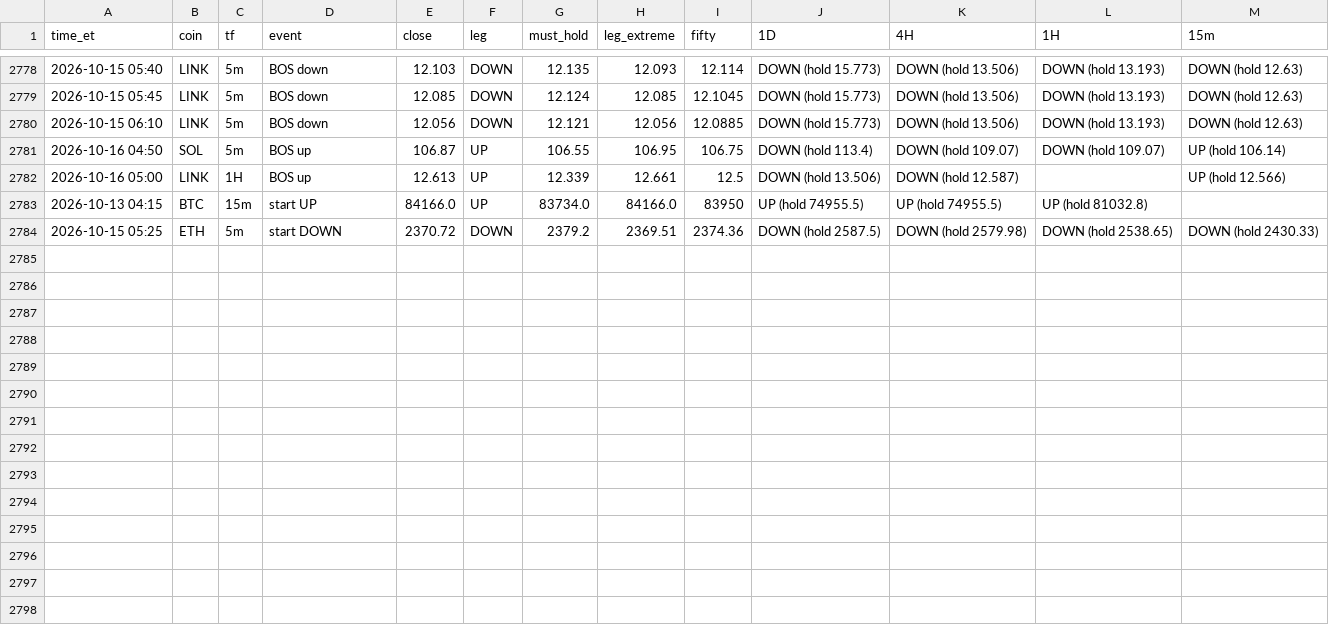
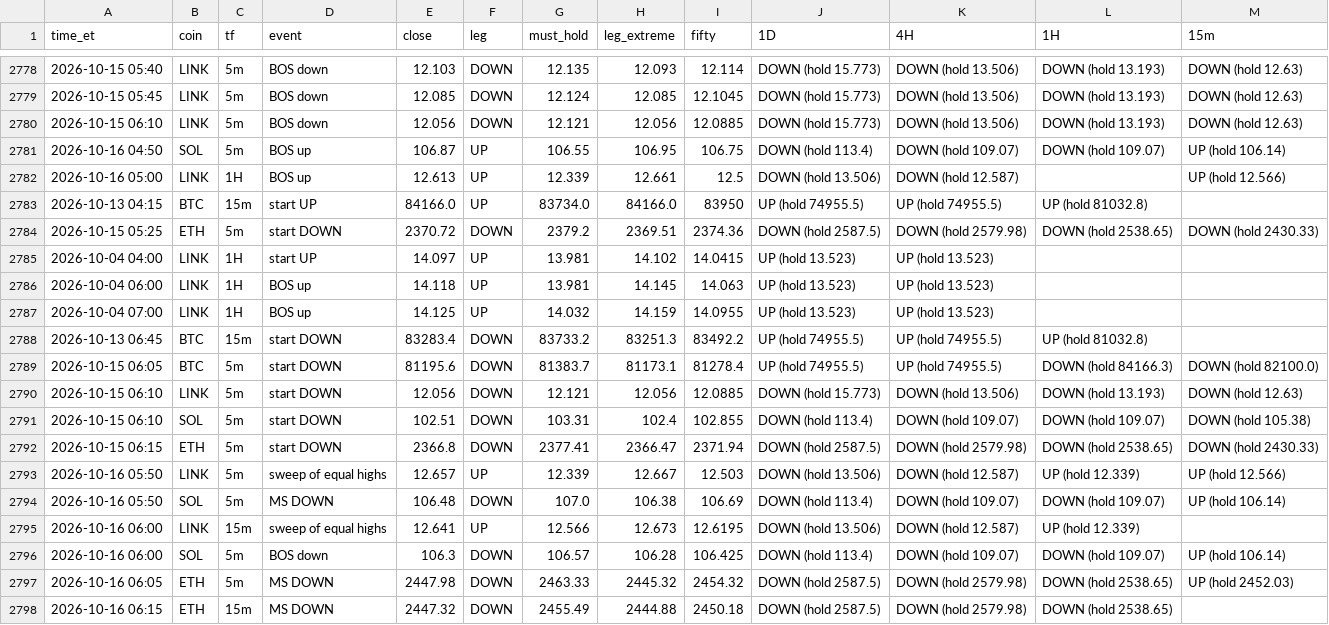
Before and after one commit to HarleyBear70/okx-trading-bot, a CSV file: journal/heartbeat_events.csv, drawn as a sheet; only a part is shown, gaps mark what is left out; the diff names each change by its address in the sheet, - before the commit and + after, or states it on an @@ line.

```diff
--- a/journal/heartbeat_events.csv
+++ b/journal/heartbeat_events.csv
+row 2785: 2026-10-04 04:00 | LINK | 1H | start UP | 14.097 | UP | 13.981 | 14.102 | 14.0415 | UP (hold 13.523) | UP (hold 13.523)
+row 2786: 2026-10-04 06:00 | LINK | 1H | BOS up | 14.118 | UP | 13.981 | 14.145 | 14.063 | UP (hold 13.523) | UP (hold 13.523)
+row 2787: 2026-10-04 07:00 | LINK | 1H | BOS up | 14.125 | UP | 14.032 | 14.159 | 14.0955 | UP (hold 13.523) | UP (hold 13.523)
+row 2788: 2026-10-13 06:45 | BTC | 15m | start DOWN | 83283.4 | DOWN | 83733.2 | 83251.3 | 83492.2 | UP (hold 74955.5) | UP (hold 74955.5) | UP (hold 81032.8)
+row 2789: 2026-10-15 06:05 | BTC | 5m | start DOWN | 81195.6 | DOWN | 81383.7 | 81173.1 | 81278.4 | UP (hold 74955.5) | UP (hold 74955.5) | DOWN (hold 84166.3) | DOWN (hold 82100.0)
+row 2790: 2026-10-15 06:10 | LINK | 5m | start DOWN | 12.056 | DOWN | 12.121 | 12.056 | 12.0885 | DOWN (hold 15.773) | DOWN (hold 13.506) | DOWN (hold 13.193) | DOWN (hold 12.63)
+row 2791: 2026-10-15 06:10 | SOL | 5m | start DOWN | 102.51 | DOWN | 103.31 | 102.4 | 102.855 | DOWN (hold 113.4) | DOWN (hold 109.07) | DOWN (hold 109.07) | DOWN (hold 105.38)
+row 2792: 2026-10-15 06:15 | ETH | 5m | start DOWN | 2366.8 | DOWN | 2377.41 | 2366.47 | 2371.94 | DOWN (hold 2587.5) | DOWN (hold 2579.98) | DOWN (hold 2538.65) | DOWN (hold 2430.33)
+row 2793: 2026-10-16 05:50 | LINK | 5m | sweep of equal highs | 12.657 | UP | 12.339 | 12.667 | 12.503 | DOWN (hold 13.506) | DOWN (hold 12.587) | UP (hold 12.339) | UP (hold 12.566)
+row 2794: 2026-10-16 05:50 | SOL | 5m | MS DOWN | 106.48 | DOWN | 107.0 | 106.38 | 106.69 | DOWN (hold 113.4) | DOWN (hold 109.07) | DOWN (hold 109.07) | UP (hold 106.14)
+row 2795: 2026-10-16 06:00 | LINK | 15m | sweep of equal highs | 12.641 | UP | 12.566 | 12.673 | 12.6195 | DOWN (hold 13.506) | DOWN (hold 12.587) | UP (hold 12.339)
+row 2796: 2026-10-16 06:00 | SOL | 5m | BOS down | 106.3 | DOWN | 106.57 | 106.28 | 106.425 | DOWN (hold 113.4) | DOWN (hold 109.07) | DOWN (hold 109.07) | UP (hold 106.14)
+row 2797: 2026-10-16 06:05 | ETH | 5m | MS DOWN | 2447.98 | DOWN | 2463.33 | 2445.32 | 2454.32 | DOWN (hold 2587.5) | DOWN (hold 2579.98) | DOWN (hold 2538.65) | UP (hold 2452.03)
+row 2798: 2026-10-16 06:15 | ETH | 15m | MS DOWN | 2447.32 | DOWN | 2455.49 | 2444.88 | 2450.18 | DOWN (hold 2587.5) | DOWN (hold 2579.98) | DOWN (hold 2538.65)
```
Also changed, not shown: 3 other files.
